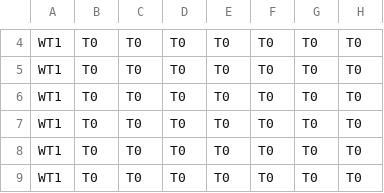
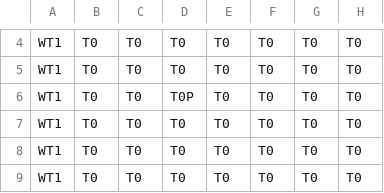
Before and after one commit to tst2005googlecode/03-march-1gam-crypt-crawler, a CSV file: Data/Level1.csv, drawn as a sheet; only a part is shown, gaps mark what is left out; the diff names each change by its address in the sheet, - before the commit and + after, or states it on an @@ line.

```diff
--- a/Data/Level1.csv
+++ b/Data/Level1.csv
-D6: T0
+D6: T0P
```
Also changed, not shown: 6 other files.
